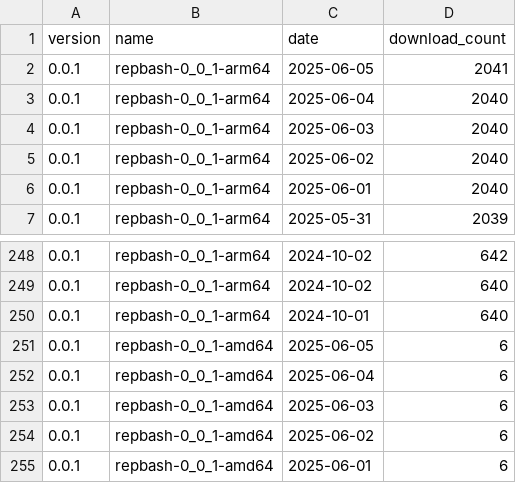
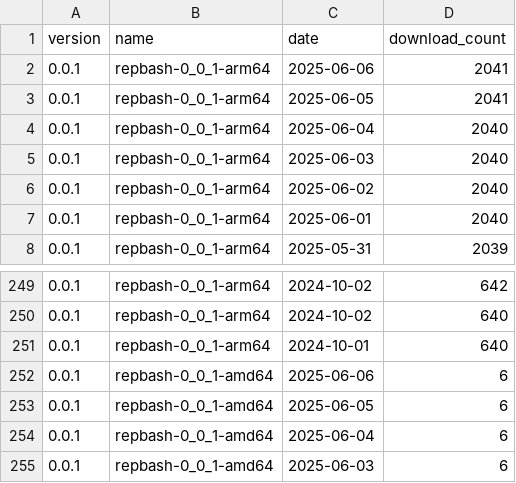
Before and after one commit to ankit1057/CommandClick, a CSV file: statistics/download_count/repbash.csv, drawn as a sheet; only a part is shown, gaps mark what is left out; the shorter side is filled out with more unchanged rows.

```diff
--- a/statistics/download_count/repbash.csv
+++ b/statistics/download_count/repbash.csv
@@ -1,2 +1,3 @@
 version,name,date,download_count
+0.0.1,repbash-0_0_1-arm64,2025-06-06,2041
 0.0.1,repbash-0_0_1-arm64,2025-06-05,2041
@@ -250,2 +251,3 @@ version,name,date,download_count
 0.0.1,repbash-0_0_1-arm64,2024-10-01,640
+0.0.1,repbash-0_0_1-amd64,2025-06-06,6
 0.0.1,repbash-0_0_1-amd64,2025-06-05,6
```
Also changed, not shown: statistics/download_count/CommandClick-Linux.csv, statistics/download_count/CommandClick.csv, 2 other files.
